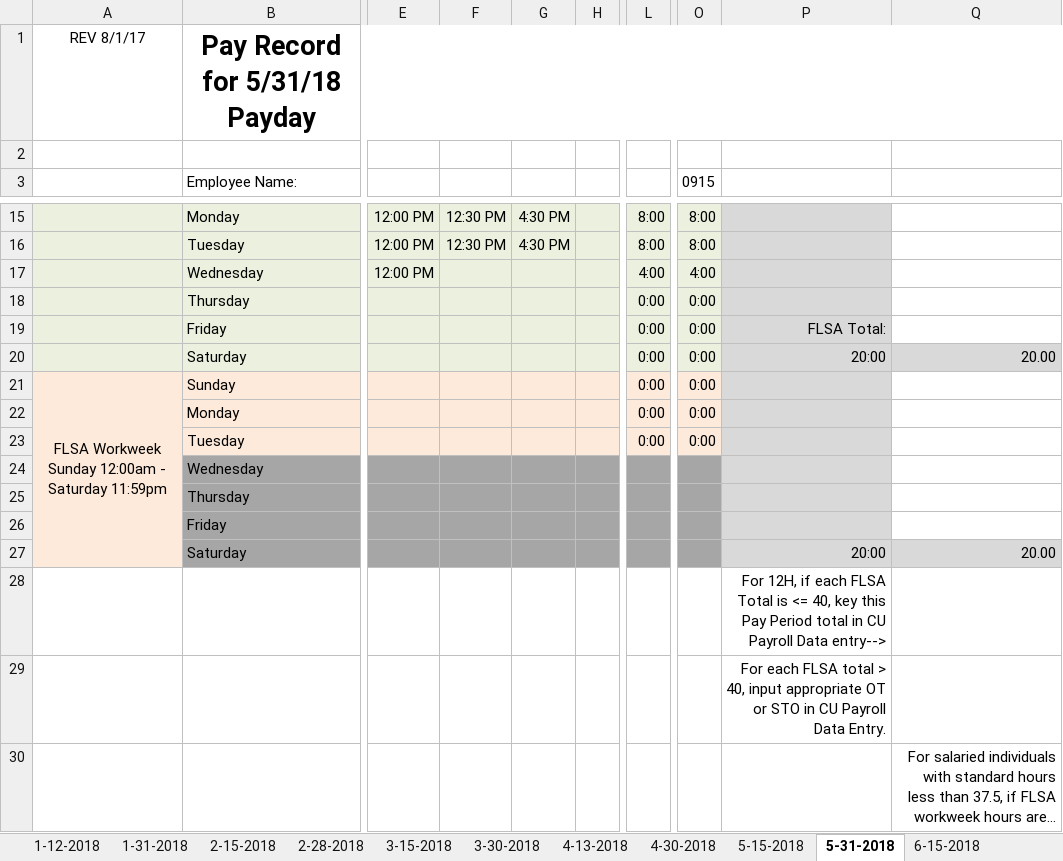
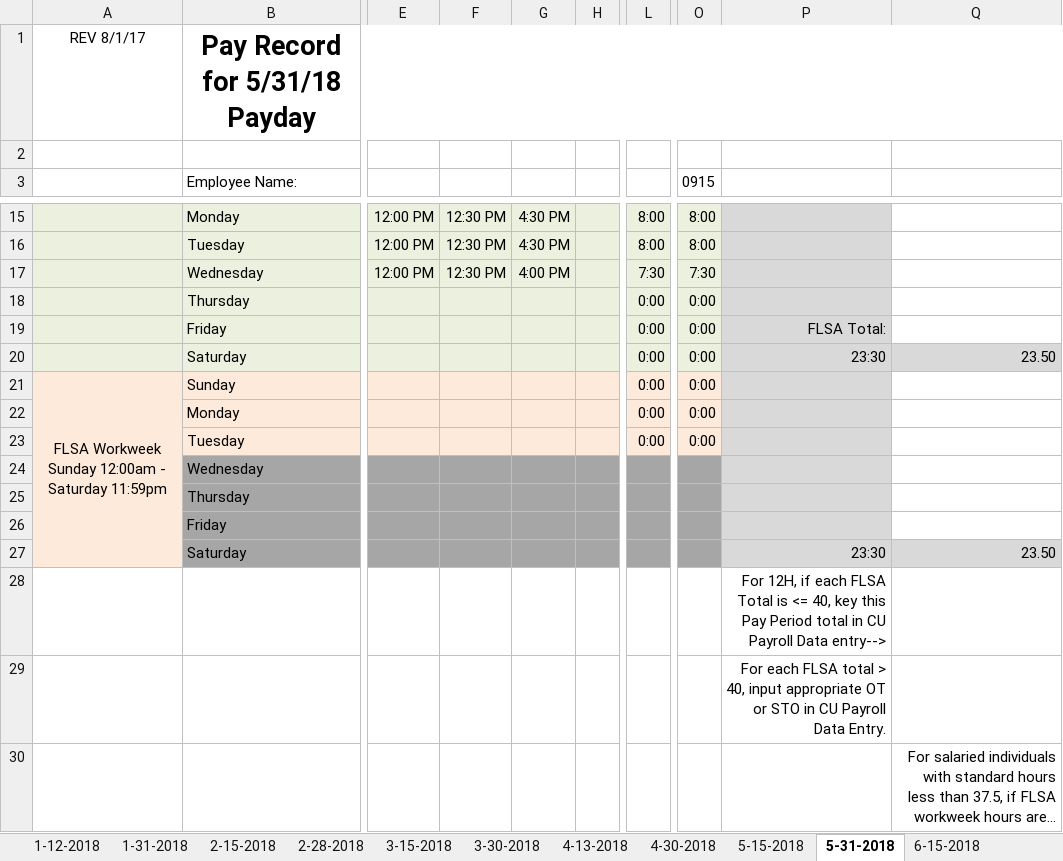
Before and after one commit to irshadmuaz/GPSProject, an Excel workbook: Brant_Timesheets/2018_Timesheets_Brant.xlsx, sheet 5-31-2018, drawn as a sheet; only a part is shown, gaps mark what is left out; long unchanged cells end in …; values as stored, in another font and other column widths than the file's, no borders; charts and pictures and conditional formats not drawn; the diff names each change by its address in the sheet, - before the commit and + after, or states it on an @@ line.

Commit message:
timesheet update

```diff
--- a/Brant_Timesheets/2018_Timesheets_Brant.xlsx (sheet 5-31-2018)
+++ b/Brant_Timesheets/2018_Timesheets_Brant.xlsx (sheet 5-31-2018)
-F17: (empty)
+F17: 12:30 PM
-G17: (empty)
+G17: 4:00 PM
-L17: 4:00
+L17: 7:30
-O17 (0915): 4:00
+O17 (0915): 7:30
-P20: 20:00
+P20: 23:30
-Q20: 20.00
+Q20: 23.50
-P27: 20:00
+P27: 23:30
-Q27: 20.00
+Q27: 23.50
```
